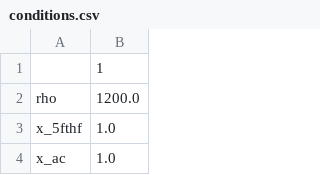
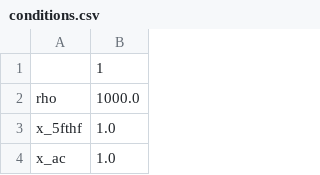
Before and after one commit to charlesrocabert/gbacpp, a CSV file: csv_models/MMSYN/conditions.csv (was csv_models/MMSYN_FCR_noRNA/conditions.csv), drawn as a sheet; only a part is shown.

```diff
--- a/csv_models/MMSYN_FCR_noRNA/conditions.csv
+++ b/csv_models/MMSYN/conditions.csv
@@ -1,3 +1,3 @@
 ;1
-rho;1200.0
+rho;1000.0
 x_5fthf;1.0
```
Also changed, not shown: 31 other files.
